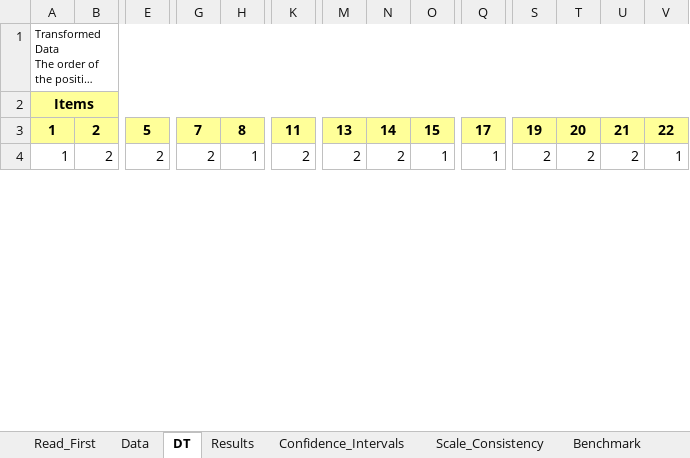
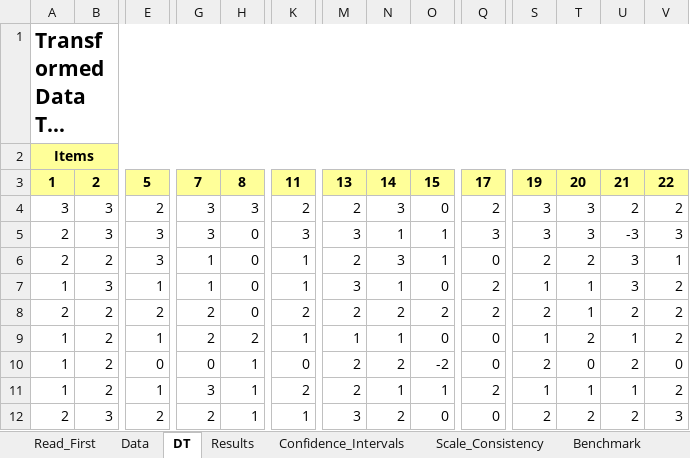
Before and after one commit to mrzenioszeniou/SocialAgent, an Excel workbook: Material/UEQ/UEQ_Data_Analysis_Tool.xlsx, sheet DT, drawn as a sheet; only a part is shown, gaps mark what is left out; long unchanged cells end in …; values as stored, in another font and other column widths than the file's, no borders; addresses are those after the commit; rows hold the shown columns only; the diff covers the shown part only; the diff names each change by its address in the sheet, - before the commit and + after, or states it on an @@ line.

```diff
--- a/Material/UEQ/UEQ_Data_Analysis_Tool.xlsx (sheet DT)
+++ b/Material/UEQ/UEQ_Data_Analysis_Tool.xlsx (sheet DT)
-A1 bold: off
+A1 bold: on, text size: larger
+row 4: 3 | 3 | 2 | 3 | 3 | 2 | 2 | 3 | 0 | 2 | 3 | 3 | 2 | 2
+row 5: 2 | 3 | 3 | 3 | 0 | 3 | 3 | 1 | 1 | 3 | 3 | 3 | -3 | 3
+row 6: 2 | 2 | 3 | 1 | 0 | 1 | 2 | 3 | 1 | 0 | 2 | 2 | 3 | 1
-B7: 2
+B7: 3
-E7: 2
+E7: 1
-G7: 2
+G7: 1
-H7: 1
+H7: 0
-K7: 2
+K7: 1
-M7: 2
+M7: 3
-N7: 2
+N7: 1
-O7: 1
+O7: 0
-Q7: 1
+Q7: 2
-S7: 2
+S7: 1
-T7: 2
+T7: 1
-U7: 2
+U7: 3
-V7: 1
+V7: 2
+row 8: 2 | 2 | 2 | 2 | 0 | 2 | 2 | 2 | 2 | 2 | 2 | 1 | 2 | 2
+row 9: 1 | 2 | 1 | 2 | 2 | 1 | 1 | 1 | 0 | 0 | 1 | 2 | 1 | 2
+row 10: 1 | 2 | 0 | 0 | 1 | 0 | 2 | 2 | -2 | 0 | 2 | 0 | 2 | 0
+row 11: 1 | 2 | 1 | 3 | 1 | 2 | 2 | 1 | 1 | 2 | 1 | 1 | 1 | 2
+row 12: 2 | 3 | 2 | 2 | 1 | 1 | 3 | 2 | 0 | 0 | 2 | 2 | 2 | 3
```
Also changed, not shown: 2 added rows, 6 removed rows and 56 edited cells elsewhere in this sheet, sheet Inconsistencies, sheet Data, sheet Confidence_Intervals, sheet Results, sheet Sample_Size, sheet Scale_Consistency, 2 more sheets, formulas that keep their value, charts or pictures, 23 other files.
